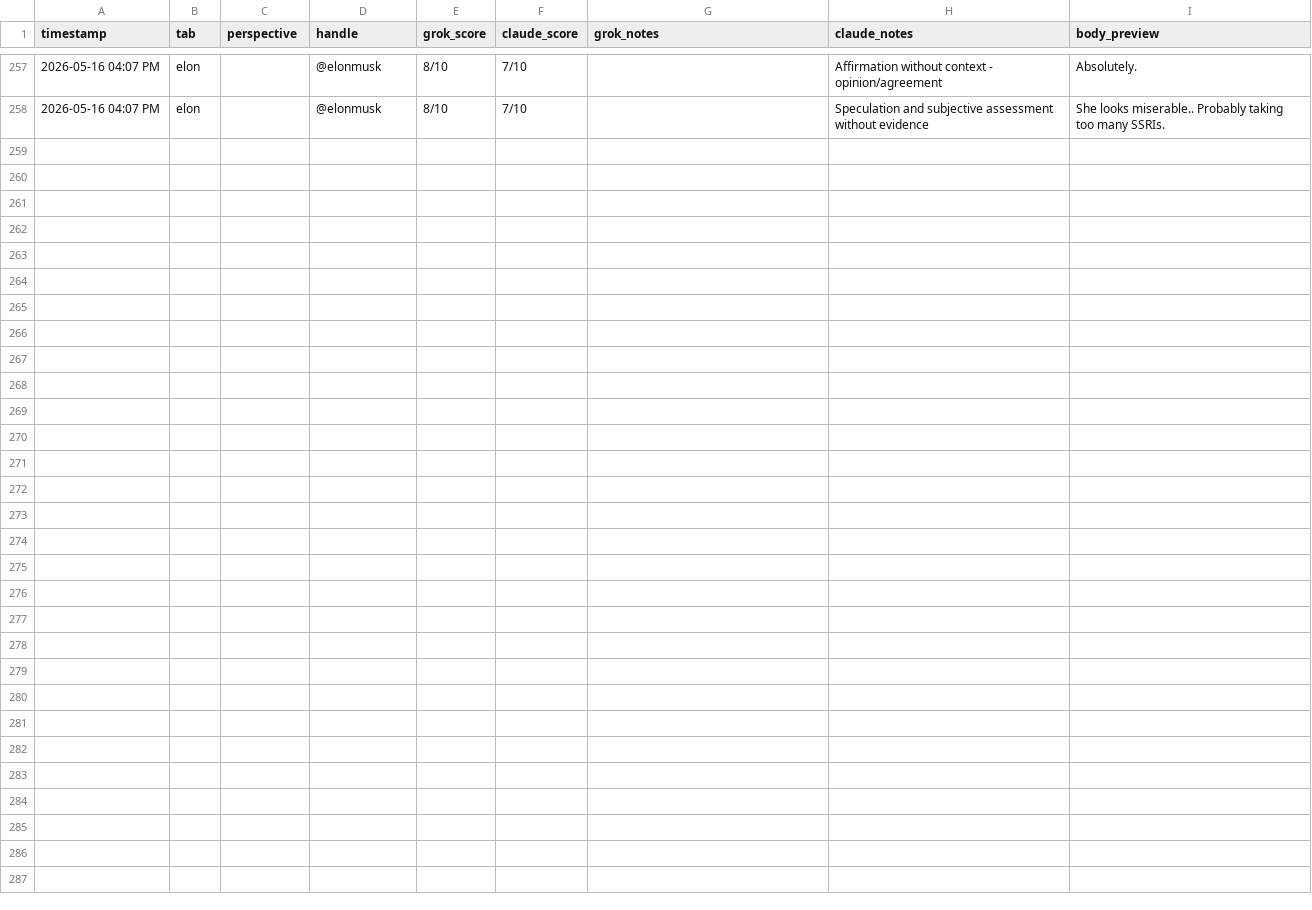
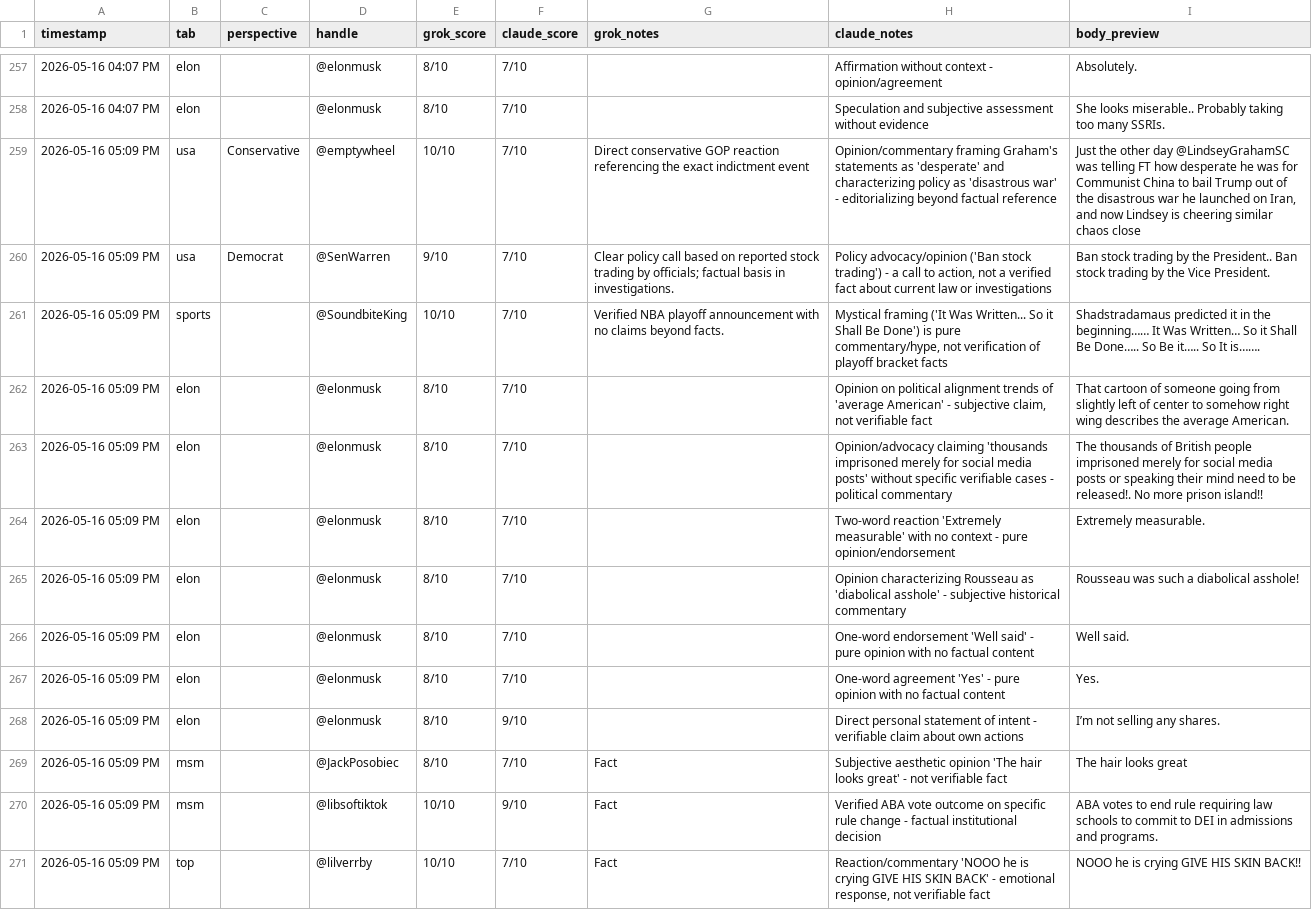
Before and after one commit to dlook5-tech/grok-news-251d9, a CSV file: honesty_overrides.csv, drawn as a sheet; only a part is shown, gaps mark what is left out; the diff names each change by its address in the sheet, - before the commit and + after, or states it on an @@ line.

```diff
--- a/honesty_overrides.csv
+++ b/honesty_overrides.csv
+row 259: 2026-05-16 05:09 PM | usa | Conservative | @emptywheel | 10/10 | 7/10 | Direct conservative GOP reaction referencing the exact indictment event | Opinion/commentary framing Graham's statements as 'desperate' and characterizing policy as 'disastrous war' - editorializing beyond factual reference | Just the other day @LindseyGrahamSC was telling FT how desperate he was for Communist China to bail Trump out of the disastrous war he launched on Iran, and now Lindsey is cheering similar chaos close
+row 260: 2026-05-16 05:09 PM | usa | Democrat | @SenWarren | 9/10 | 7/10 | Clear policy call based on reported stock trading by officials; factual basis in investigations. | Policy advocacy/opinion ('Ban stock trading') - a call to action, not a verified fact about current law or investigations | Ban stock trading by the President.. Ban stock trading by the Vice President.
+row 261: 2026-05-16 05:09 PM | sports |  | @SoundbiteKing | 10/10 | 7/10 | Verified NBA playoff announcement with no claims beyond facts. | Mystical framing ('It Was Written... So it Shall Be Done') is pure commentary/hype, not verification of playoff bracket facts | Shadstradamaus predicted it in the beginning…… It Was Written… So it Shall Be Done….. So Be it….. So It is…….
+row 262: 2026-05-16 05:09 PM | elon |  | @elonmusk | 8/10 | 7/10 |  | Opinion on political alignment trends of 'average American' - subjective claim, not verifiable fact | That cartoon of someone going from slightly left of center to somehow right wing describes the average American.
+row 263: 2026-05-16 05:09 PM | elon |  | @elonmusk | 8/10 | 7/10 |  | Opinion/advocacy claiming 'thousands imprisoned merely for social media posts' without specific verifiable cases - political commentary | The thousands of British people imprisoned merely for social media posts or speaking their mind need to be released!. No more prison island!!
+row 264: 2026-05-16 05:09 PM | elon |  | @elonmusk | 8/10 | 7/10 |  | Two-word reaction 'Extremely measurable' with no context - pure opinion/endorsement | Extremely measurable.
+row 265: 2026-05-16 05:09 PM | elon |  | @elonmusk | 8/10 | 7/10 |  | Opinion characterizing Rousseau as 'diabolical asshole' - subjective historical commentary | Rousseau was such a diabolical asshole!
+row 266: 2026-05-16 05:09 PM | elon |  | @elonmusk | 8/10 | 7/10 |  | One-word endorsement 'Well said' - pure opinion with no factual content | Well said.
+row 267: 2026-05-16 05:09 PM | elon |  | @elonmusk | 8/10 | 7/10 |  | One-word agreement 'Yes' - pure opinion with no factual content | Yes.
+row 268: 2026-05-16 05:09 PM | elon |  | @elonmusk | 8/10 | 9/10 |  | Direct personal statement of intent - verifiable claim about own actions | I’m not selling any shares.
+row 269: 2026-05-16 05:09 PM | msm |  | @JackPosobiec | 8/10 | 7/10 | Fact | Subjective aesthetic opinion 'The hair looks great' - not verifiable fact | The hair looks great
+row 270: 2026-05-16 05:09 PM | msm |  | @libsoftiktok | 10/10 | 9/10 | Fact | Verified ABA vote outcome on specific rule change - factual institutional decision | ABA votes to end rule requiring law schools to commit to DEI in admissions and programs.
+row 271: 2026-05-16 05:09 PM | top |  | @lilverrby | 10/10 | 7/10 | Fact | Reaction/commentary 'NOOO he is crying GIVE HIS SKIN BACK' - emotional response, not verifiable fact | NOOO he is crying GIVE HIS SKIN BACK!!
```
Also changed, not shown: 4 other files.
